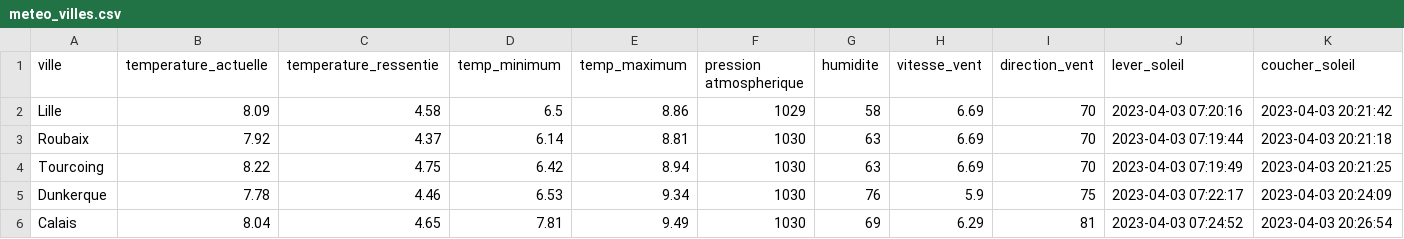
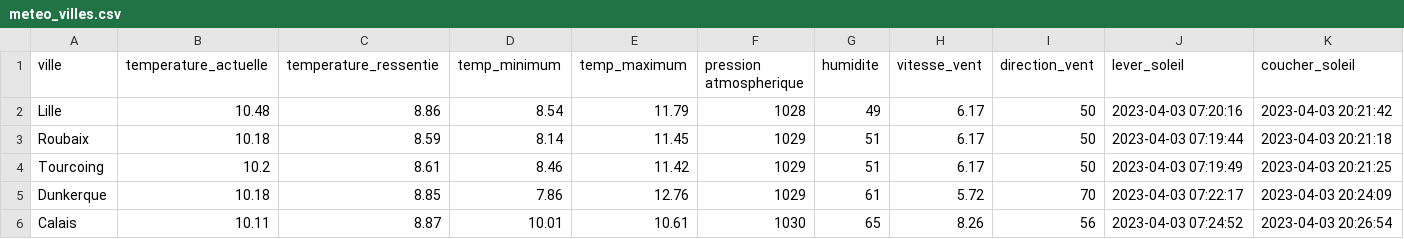
Before and after one commit to DonzerHD/API_OpenWeatherMap-, a CSV file: data/meteo_villes.csv, drawn as a sheet; only a part is shown; the diff covers the shown part only.

```diff
--- a/data/meteo_villes.csv
+++ b/data/meteo_villes.csv
@@ -1,6 +1,6 @@
 ville,temperature_actuelle,temperature_ressentie,temp_minimum,temp_maximum,pression atmospherique,humidite,vitesse_vent,direction_vent,lever_soleil,coucher_soleil
-Lille,8.09,4.58,6.5,8.86,1029,58,6.69,70,2023-04-03 07:20:16,2023-04-03 20:21:42
-Roubaix,7.92,4.37,6.14,8.81,1030,63,6.69,70,2023-04-03 07:19:44,2023-04-03 20:21:18
-Tourcoing,8.22,4.75,6.42,8.94,1030,63,6.69,70,2023-04-03 07:19:49,2023-04-03 20:21:25
-Dunkerque,7.78,4.46,6.53,9.34,1030,76,5.9,75,2023-04-03 07:22:17,2023-04-03 20:24:09
-Calais,8.04,4.65,7.81,9.49,1030,69,6.29,81,2023-04-03 07:24:52,2023-04-03 20:26:54
+Lille,10.48,8.86,8.54,11.79,1028,49,6.17,50,2023-04-03 07:20:16,2023-04-03 20:21:42
+Roubaix,10.18,8.59,8.14,11.45,1029,51,6.17,50,2023-04-03 07:19:44,2023-04-03 20:21:18
+Tourcoing,10.2,8.61,8.46,11.42,1029,51,6.17,50,2023-04-03 07:19:49,2023-04-03 20:21:25
+Dunkerque,10.18,8.85,7.86,12.76,1029,61,5.72,70,2023-04-03 07:22:17,2023-04-03 20:24:09
+Calais,10.11,8.87,10.01,10.61,1030,65,8.26,56,2023-04-03 07:24:52,2023-04-03 20:26:54
```
Also changed, not shown: 119 edited cells elsewhere in this file, 7 other files.
